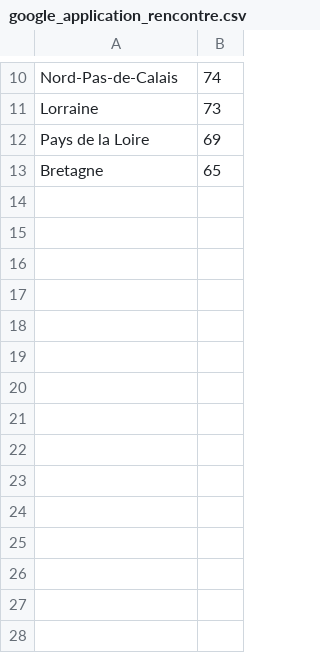
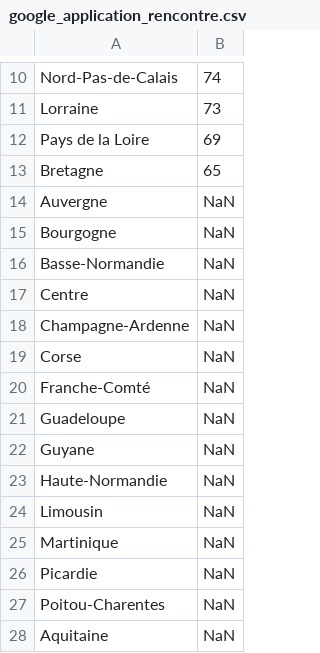
Before and after one commit to lr-can/datascience, a CSV file: google_application_rencontre.csv, drawn as a sheet; only a part is shown, gaps mark what is left out.

Commit message:
Update google_application_rencontre.csv

```diff
--- a/google_application_rencontre.csv
+++ b/google_application_rencontre.csv
@@ -13 +13,16 @@ Pays de la Loire;69
 Bretagne;65
+Auvergne;NaN
+Bourgogne;NaN
+Basse-Normandie;NaN
+Centre;NaN
+Champagne-Ardenne;NaN
+Corse;NaN
+Franche-Comté;NaN
+Guadeloupe;NaN
+Guyane;NaN
+Haute-Normandie;NaN
+Limousin;NaN
+Martinique;NaN
+Picardie;NaN
+Poitou-Charentes;NaN
+Aquitaine;NaN
```
